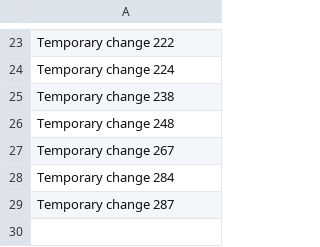
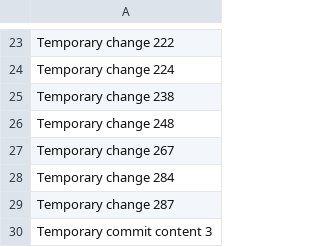
Before and after one commit to Dkvieir/vieir, a CSV file: data.csv, drawn as a sheet; only a part is shown, gaps mark what is left out; the diff names each change by its address in the sheet, - before the commit and + after, or states it on an @@ line.

```diff
--- a/data.csv
+++ b/data.csv
+row 30: Temporary commit content 3
```
